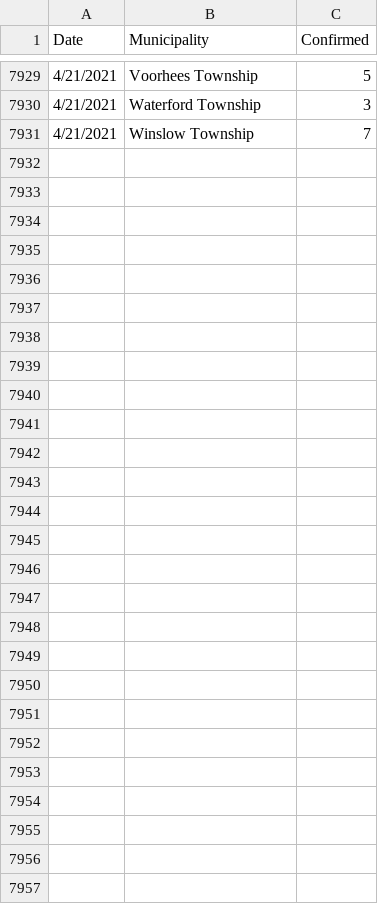
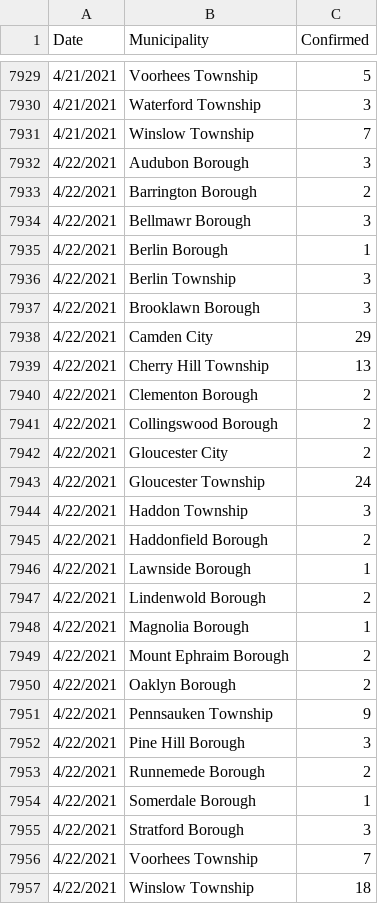
Before and after one commit to eloracm/camden-county-covid, a CSV file: new_cases.csv, drawn as a sheet; only a part is shown, gaps mark what is left out; the diff names each change by its address in the sheet, - before the commit and + after, or states it on an @@ line.

Commit message:
Update for 4/22/2021

```diff
--- a/new_cases.csv
+++ b/new_cases.csv
+row 7932: 4/22/2021 | Audubon Borough | 3
+row 7933: 4/22/2021 | Barrington Borough | 2
+row 7934: 4/22/2021 | Bellmawr Borough | 3
+row 7935: 4/22/2021 | Berlin Borough | 1
+row 7936: 4/22/2021 | Berlin Township | 3
+row 7937: 4/22/2021 | Brooklawn Borough | 3
+row 7938: 4/22/2021 | Camden City | 29
+row 7939: 4/22/2021 | Cherry Hill Township | 13
+row 7940: 4/22/2021 | Clementon Borough | 2
+row 7941: 4/22/2021 | Collingswood Borough | 2
+row 7942: 4/22/2021 | Gloucester City | 2
+row 7943: 4/22/2021 | Gloucester Township | 24
+row 7944: 4/22/2021 | Haddon Township | 3
+row 7945: 4/22/2021 | Haddonfield Borough | 2
+row 7946: 4/22/2021 | Lawnside Borough | 1
+row 7947: 4/22/2021 | Lindenwold Borough | 2
+row 7948: 4/22/2021 | Magnolia Borough | 1
+row 7949: 4/22/2021 | Mount Ephraim Borough | 2
+row 7950: 4/22/2021 | Oaklyn Borough | 2
+row 7951: 4/22/2021 | Pennsauken Township | 9
+row 7952: 4/22/2021 | Pine Hill Borough | 3
+row 7953: 4/22/2021 | Runnemede Borough | 2
+row 7954: 4/22/2021 | Somerdale Borough | 1
+row 7955: 4/22/2021 | Stratford Borough | 3
+row 7956: 4/22/2021 | Voorhees Township | 7
+row 7957: 4/22/2021 | Winslow Township | 18
```
